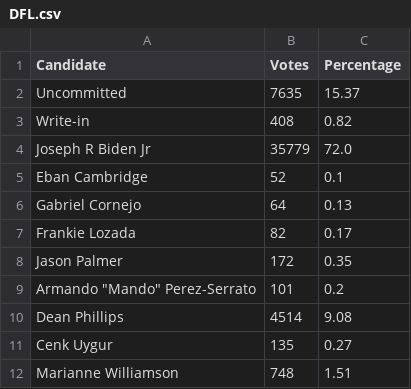
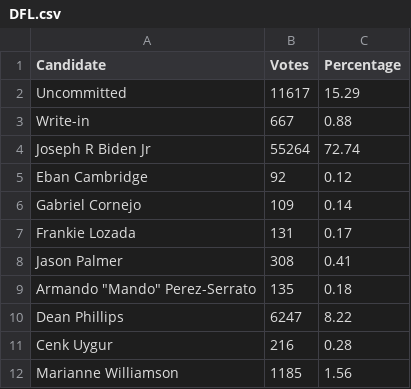
Before and after one commit to sahanjournal/primary-results-2025, a CSV file: data/DFL.csv, drawn as a sheet.

```diff
--- a/data/DFL.csv
+++ b/data/DFL.csv
@@ -1,12 +1,12 @@
 Candidate,Votes,Percentage
-Uncommitted,7635,15.37
-Write-in,408,0.82
-Joseph R Biden Jr,35779,72.0
-Eban Cambridge,52,0.1
-Gabriel Cornejo,64,0.13
-Frankie Lozada,82,0.17
-Jason Palmer,172,0.35
-"Armando ""Mando"" Perez-Serrato",101,0.2
-Dean Phillips,4514,9.08
-Cenk Uygur,135,0.27
-Marianne Williamson,748,1.51
+Uncommitted,11617,15.29
+Write-in,667,0.88
+Joseph R Biden Jr,55264,72.74
+Eban Cambridge,92,0.12
+Gabriel Cornejo,109,0.14
+Frankie Lozada,131,0.17
+Jason Palmer,308,0.41
+"Armando ""Mando"" Perez-Serrato",135,0.18
+Dean Phillips,6247,8.22
+Cenk Uygur,216,0.28
+Marianne Williamson,1185,1.56
```
Also changed, not shown: data/results.csv, 4 other files.
